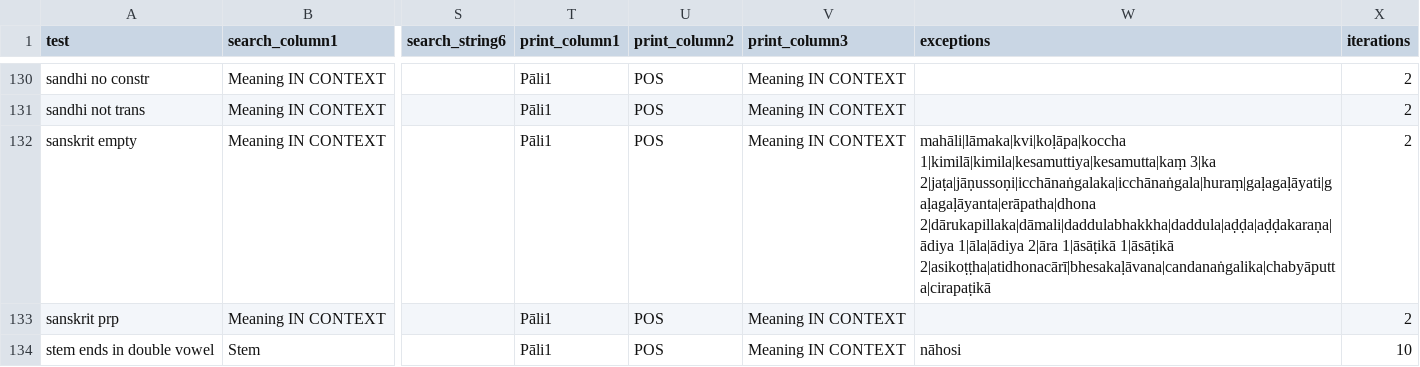
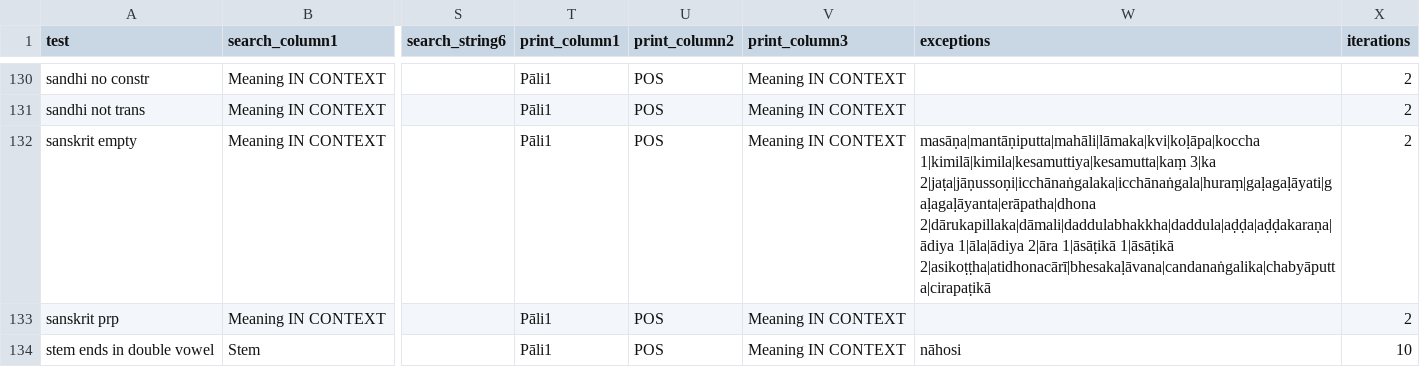
Before and after one commit to digitalpalidictionary/data-tests, a CSV file: tests.csv, drawn as a sheet; only a part is shown, gaps mark what is left out; the diff covers the shown part only; the diff names each change by its address in the sheet, - before the commit and + after, or states it on an @@ line.

```diff
--- a/tests.csv
+++ b/tests.csv
-W132 (exceptions): mahāli|lāmaka|kvi|koḷāpa|koccha 1|kimilā|kimila|kesamuttiya|kesamutta|kaṃ 3|ka…
+W132 (exceptions): masāṇa|mantāṇiputta|mahāli|lāmaka|kvi|koḷāpa|koccha 1|kimilā|kimila|kesamuttiya|kesamutta|kaṃ 3|ka…
```
Also changed, not shown: 29 edited cells elsewhere in this file, 1 other file.
